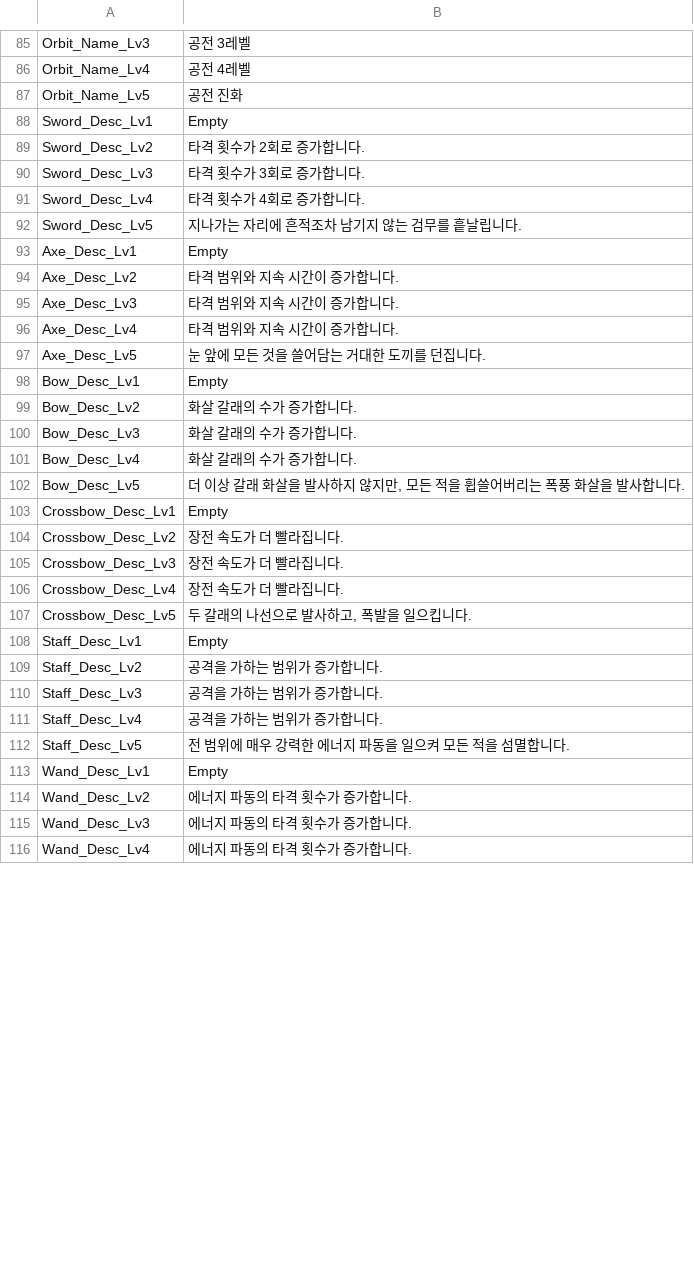
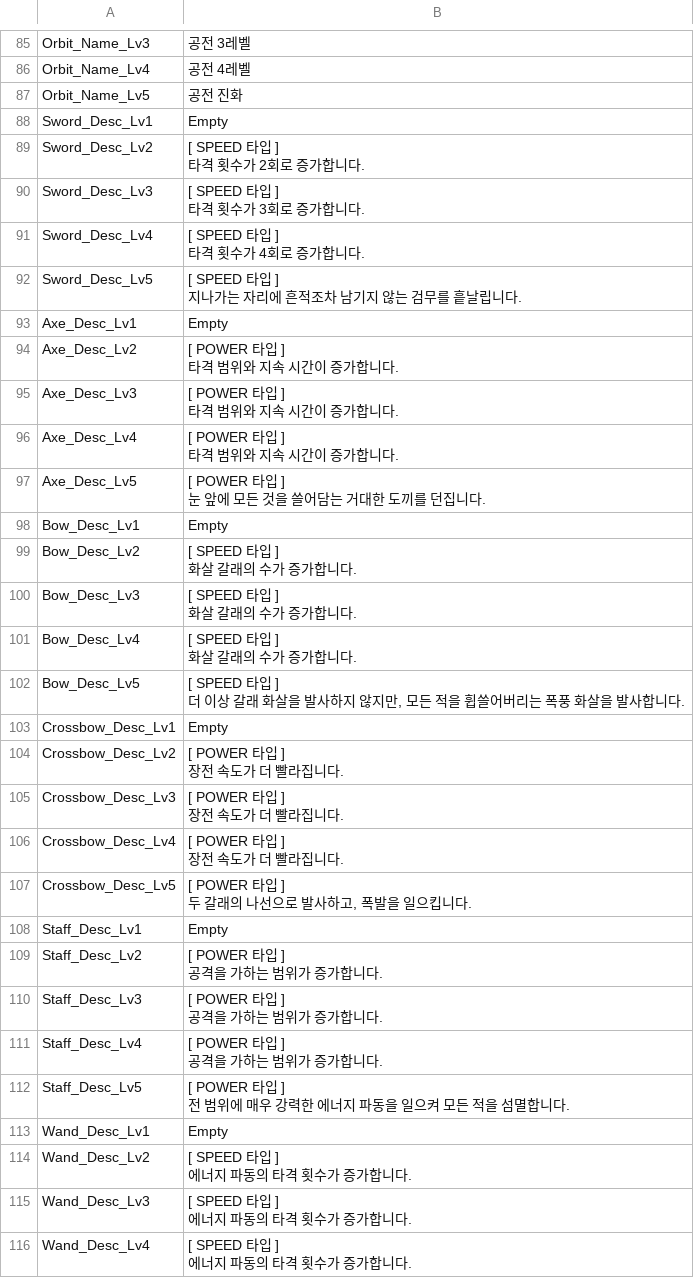
Before and after one commit to qkrkwl6666/TangTangHuru, a CSV file: Assets/08.DataTable/String.csv, drawn as a sheet; only a part is shown, gaps mark what is left out; the diff covers the shown part only.

```diff
--- a/Assets/08.DataTable/String.csv
+++ b/Assets/08.DataTable/String.csv
@@ -88,29 +88,52 @@ Orbit_Name_Lv5,공전 진화
 Sword_Desc_Lv1,Empty
-Sword_Desc_Lv2,타격 횟수가 2회로 증가합니다.
-Sword_Desc_Lv3,타격 횟수가 3회로 증가합니다.
-Sword_Desc_Lv4,타격 횟수가 4회로 증가합니다.
-Sword_Desc_Lv5,지나가는 자리에 흔적조차 남기지 않는 검무를 흩날립니다.
+Sword_Desc_Lv2,"[ SPEED 타입 ]
+타격 횟수가 2회로 증가합니다."
+Sword_Desc_Lv3,"[ SPEED 타입 ]
+타격 횟수가 3회로 증가합니다."
+Sword_Desc_Lv4,"[ SPEED 타입 ]
+타격 횟수가 4회로 증가합니다."
+Sword_Desc_Lv5,"[ SPEED 타입 ]
+지나가는 자리에 흔적조차 남기지 않는 검무를 흩날립니다."
 Axe_Desc_Lv1,Empty
-Axe_Desc_Lv2,타격 범위와 지속 시간이 증가합니다.
-Axe_Desc_Lv3,타격 범위와 지속 시간이 증가합니다.
-Axe_Desc_Lv4,타격 범위와 지속 시간이 증가합니다.
-Axe_Desc_Lv5,눈 앞에 모든 것을 쓸어담는 거대한 도끼를 던집니다.
+Axe_Desc_Lv2,"[ POWER 타입 ]
+타격 범위와 지속 시간이 증가합니다."
+Axe_Desc_Lv3,"[ POWER 타입 ]
+타격 범위와 지속 시간이 증가합니다."
+Axe_Desc_Lv4,"[ POWER 타입 ]
+타격 범위와 지속 시간이 증가합니다."
+Axe_Desc_Lv5,"[ POWER 타입 ]
+눈 앞에 모든 것을 쓸어담는 거대한 도끼를 던집니다."
 Bow_Desc_Lv1,Empty
-Bow_Desc_Lv2,화살 갈래의 수가 증가합니다.
-Bow_Desc_Lv3,화살 갈래의 수가 증가합니다.
-Bow_Desc_Lv4,화살 갈래의 수가 증가합니다.
-Bow_Desc_Lv5,"더 이상 갈래 화살을 발사하지 않지만, 모든 적을 휩쓸어버리는 폭풍 화살을 발사합니다."
+Bow_Desc_Lv2,"[ SPEED 타입 ]
+화살 갈래의 수가 증가합니다."
+Bow_Desc_Lv3,"[ SPEED 타입 ]
+화살 갈래의 수가 증가합니다."
+Bow_Desc_Lv4,"[ SPEED 타입 ]
+화살 갈래의 수가 증가합니다."
+Bow_Desc_Lv5,"[ SPEED 타입 ]
+더 이상 갈래 화살을 발사하지 않지만, 모든 적을 휩쓸어버리는 폭풍 화살을 발사합니다."
 Crossbow_Desc_Lv1,Empty
-Crossbow_Desc_Lv2,장전 속도가 더 빨라집니다.
-Crossbow_Desc_Lv3,장전 속도가 더 빨라집니다.
-Crossbow_Desc_Lv4,장전 속도가 더 빨라집니다.
-Crossbow_Desc_Lv5,"두 갈래의 나선으로 발사하고, 폭발을 일으킵니다."
+Crossbow_Desc_Lv2,"[ POWER 타입 ]
+장전 속도가 더 빨라집니다."
+Crossbow_Desc_Lv3,"[ POWER 타입 ]
+장전 속도가 더 빨라집니다."
+Crossbow_Desc_Lv4,"[ POWER 타입 ]
+장전 속도가 더 빨라집니다."
+Crossbow_Desc_Lv5,"[ POWER 타입 ]
+두 갈래의 나선으로 발사하고, 폭발을 일으킵니다."
 Staff_Desc_Lv1,Empty
-Staff_Desc_Lv2,공격을 가하는 범위가 증가합니다.
-Staff_Desc_Lv3,공격을 가하는 범위가 증가합니다.
-Staff_Desc_Lv4,공격을 가하는 범위가 증가합니다.
-Staff_Desc_Lv5,전 범위에 매우 강력한 에너지 파동을 일으켜 모든 적을 섬멸합니다.
+Staff_Desc_Lv2,"[ POWER 타입 ]
+공격을 가하는 범위가 증가합니다."
+Staff_Desc_Lv3,"[ POWER 타입 ]
+공격을 가하는 범위가 증가합니다."
+Staff_Desc_Lv4,"[ POWER 타입 ]
+공격을 가하는 범위가 증가합니다."
+Staff_Desc_Lv5,"[ POWER 타입 ]
+전 범위에 매우 강력한 에너지 파동을 일으켜 모든 적을 섬멸합니다."
 Wand_Desc_Lv1,Empty
-Wand_Desc_Lv2,에너지 파동의 타격 횟수가 증가합니다.
-Wand_Desc_Lv3,에너지 파동의 타격 횟수가 증가합니다.
-Wand_Desc_Lv4,에너지 파동의 타격 횟수가 증가합니다.
+Wand_Desc_Lv2,"[ SPEED 타입 ]
+에너지 파동의 타격 횟수가 증가합니다."
+Wand_Desc_Lv3,"[ SPEED 타입 ]
+에너지 파동의 타격 횟수가 증가합니다."
+Wand_Desc_Lv4,"[ SPEED 타입 ]
+에너지 파동의 타격 횟수가 증가합니다."
```
Also changed, not shown: 42 edited cells elsewhere in this file, Assets/08.DataTable/Boss.csv, Assets/08.DataTable/BossSkill.csv, 11 other files.
